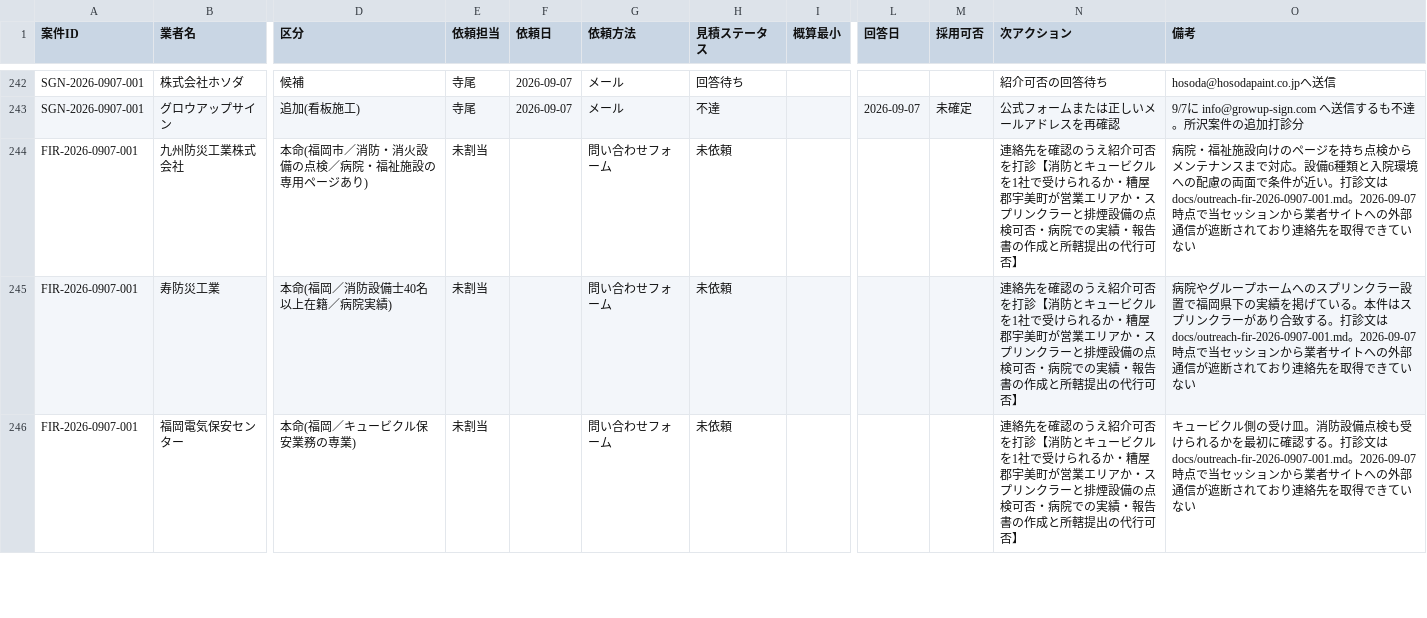
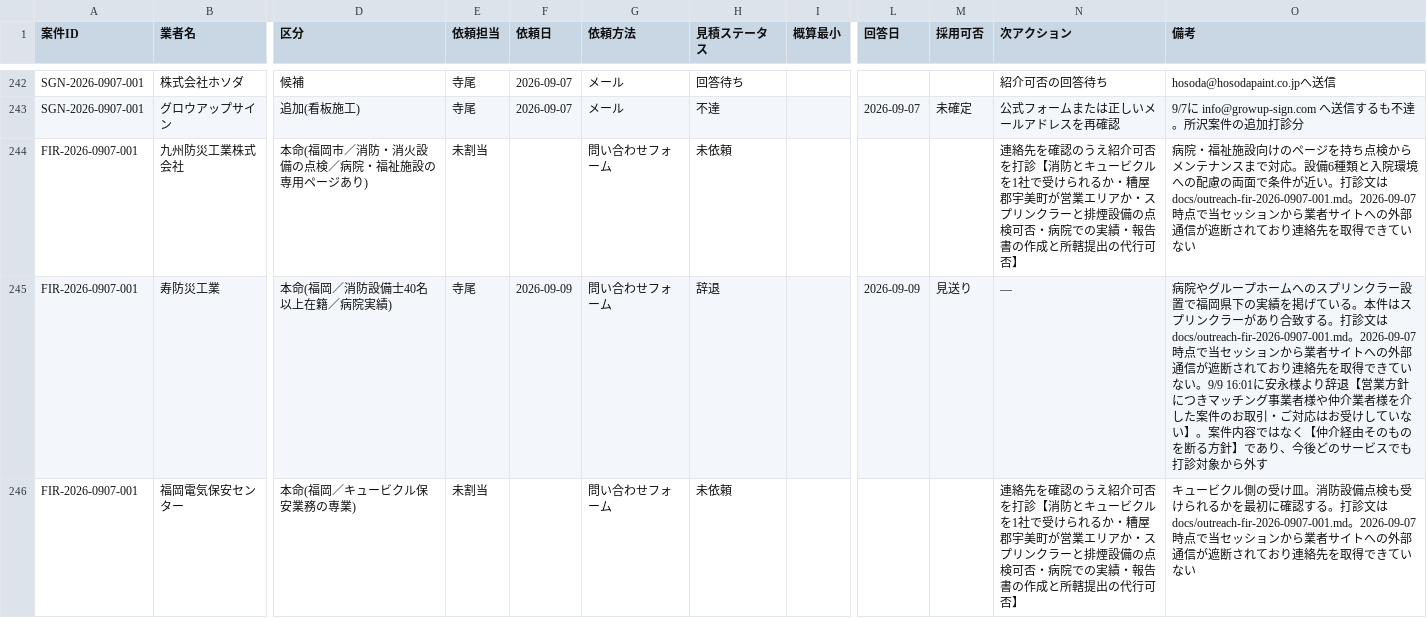
Before and after one commit to kkeisuke0407-crypto/local-support.jp, a CSV file: docs/sheet-tab2-quotes.csv, drawn as a sheet; only a part is shown, gaps mark what is left out; the diff covers the shown part only; the diff names each change by its address in the sheet, - before the commit and + after, or states it on an @@ line.

```diff
--- a/docs/sheet-tab2-quotes.csv
+++ b/docs/sheet-tab2-quotes.csv
-E245 (依頼担当): 未割当
+E245 (依頼担当): 寺尾
-F245 (依頼日): (empty)
+F245 (依頼日): 2026-09-09
-H245 (見積ステータス): 未依頼
+H245 (見積ステータス): 辞退
-L245 (回答日): (empty)
+L245 (回答日): 2026-09-09
-M245 (採用可否): (empty)
+M245 (採用可否): 見送り
-N245 (次アクション): 連絡先を確認のうえ紹介可否を打診【消防とキュービクルを1社で受けられるか・糟屋郡宇美町が営業エリアか・スプリンクラーと排煙設備の点検可否・病院での実績・報告書の作成と所轄提出の代行可否】
+N245 (次アクション): —
-O245 (備考): …ていない
+O245 (備考): …ていない。9/9 16:01に安永様より辞退【営業方針につきマッチング事業者様や仲介業者様を介した案件のお取引・ご対応はお受けしていない】。案件内容ではなく【仲介経由そのものを断る方針】であり、今後どのサービスでも打診対象から外す
```
Also changed, not shown: 1 added row and 1 removed row elsewhere in this file, docs/sheet-tab1-cases.csv.
